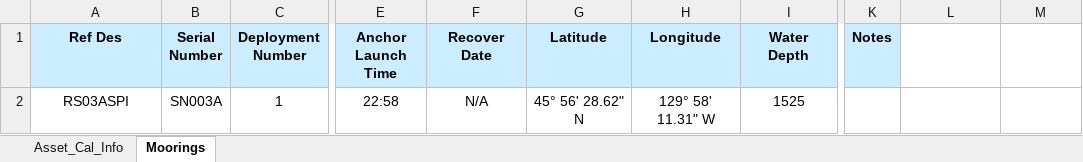
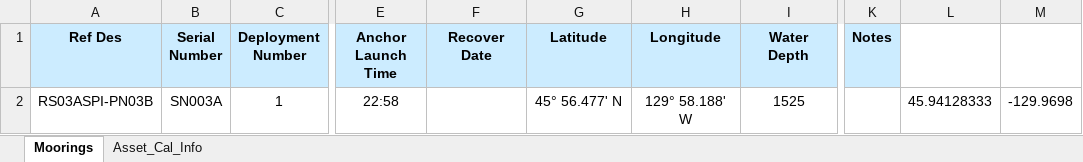
Before and after one commit to oceanobservatories/ingestion-csvs, an Excel workbook: RS03ASPI/Omaha_Cal_Info_RS03ASPI_00001.xlsx, sheet Moorings, drawn as a sheet; only a part is shown, gaps mark what is left out; values as stored, in another font and other column widths than the file's, no borders; charts and pictures not drawn; the diff names each change by its address in the sheet, - before the commit and + after, or states it on an @@ line.

```diff
--- a/RS03ASPI/Omaha_Cal_Info_RS03ASPI_00001.xlsx (sheet Moorings)
+++ b/RS03ASPI/Omaha_Cal_Info_RS03ASPI_00001.xlsx (sheet Moorings)
@@ sheet tab order changed: Moorings | Asset_Cal_Info @@
-A2 (Ref Des): RS03ASPI
+A2 (Ref Des): RS03ASPI-PN03B
-F2 (Recover Date): N/A
+F2 (Recover Date): (empty)
-G2 (Latitude): 45° 56' 28.62" N
+G2 (Latitude): 45° 56.477' N
-H2 (Longitude): 129° 58' 11.31" W
+H2 (Longitude): 129° 58.188' W
-L2: (empty)
+L2: 45.94128333
-M2: (empty)
+M2: -129.9698
```
Also changed, not shown: sheet Asset_Cal_Info, charts or pictures, RS01SBPD/Omaha_Cal_Info_RS01SBPD_00001.xlsx, RS01SBPS/Omaha_Cal_Info_RS01SBPS_00001.xlsx, 17 other files.
